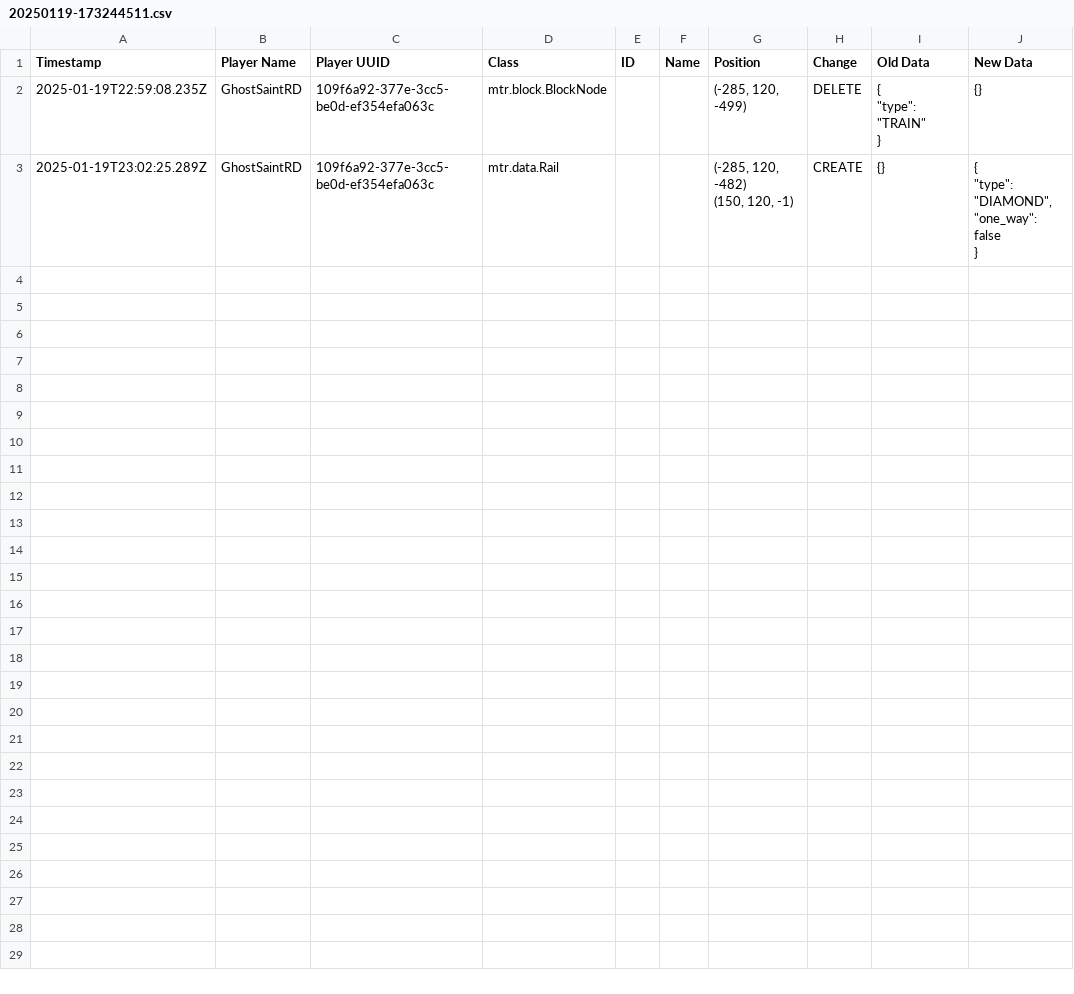
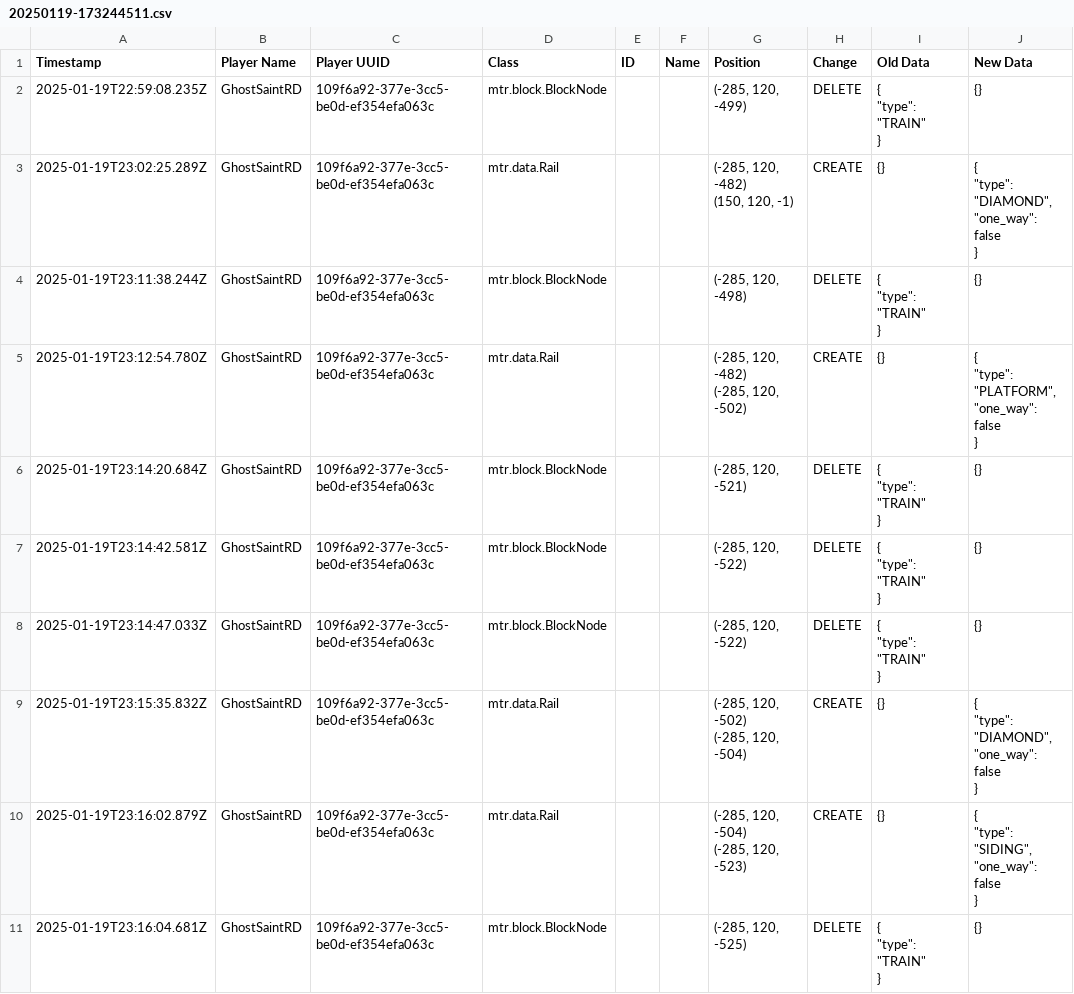
Before and after one commit to Alex25112511/minecraft-server, a CSV file: servidor_minecraft/world/mtr/minecraft/the_nether/logs/20250119-173244511.csv, drawn as a sheet.

```diff
--- a/servidor_minecraft/world/mtr/minecraft/the_nether/logs/20250119-173244511.csv
+++ b/servidor_minecraft/world/mtr/minecraft/the_nether/logs/20250119-173244511.csv
@@ -9 +9,31 @@ Timestamp,Player Name,Player UUID,Class,ID,Name,Position,Change,Old Data,New Dat
 }"
+"2025-01-19T23:11:38.244Z","GhostSaintRD","109f6a92-377e-3cc5-be0d-ef354efa063c","mtr.block.BlockNode","","","(-285, 120, -498)","DELETE","{
+  ""type"": ""TRAIN""
+}","{}"
+"2025-01-19T23:12:54.780Z","GhostSaintRD","109f6a92-377e-3cc5-be0d-ef354efa063c","mtr.data.Rail","","","(-285, 120, -482)
+(-285, 120, -502)","CREATE","{}","{
+  ""type"": ""PLATFORM"",
+  ""one_way"": false
+}"
+"2025-01-19T23:14:20.684Z","GhostSaintRD","109f6a92-377e-3cc5-be0d-ef354efa063c","mtr.block.BlockNode","","","(-285, 120, -521)","DELETE","{
+  ""type"": ""TRAIN""
+}","{}"
+"2025-01-19T23:14:42.581Z","GhostSaintRD","109f6a92-377e-3cc5-be0d-ef354efa063c","mtr.block.BlockNode","","","(-285, 120, -522)","DELETE","{
+  ""type"": ""TRAIN""
+}","{}"
+"2025-01-19T23:14:47.033Z","GhostSaintRD","109f6a92-377e-3cc5-be0d-ef354efa063c","mtr.block.BlockNode","","","(-285, 120, -522)","DELETE","{
+  ""type"": ""TRAIN""
+}","{}"
+"2025-01-19T23:15:35.832Z","GhostSaintRD","109f6a92-377e-3cc5-be0d-ef354efa063c","mtr.data.Rail","","","(-285, 120, -502)
+(-285, 120, -504)","CREATE","{}","{
+  ""type"": ""DIAMOND"",
+  ""one_way"": false
+}"
+"2025-01-19T23:16:02.879Z","GhostSaintRD","109f6a92-377e-3cc5-be0d-ef354efa063c","mtr.data.Rail","","","(-285, 120, -504)
+(-285, 120, -523)","CREATE","{}","{
+  ""type"": ""SIDING"",
+  ""one_way"": false
+}"
+"2025-01-19T23:16:04.681Z","GhostSaintRD","109f6a92-377e-3cc5-be0d-ef354efa063c","mtr.block.BlockNode","","","(-285, 120, -525)","DELETE","{
+  ""type"": ""TRAIN""
+}","{}"
```
Also changed, not shown: 58 other files.
